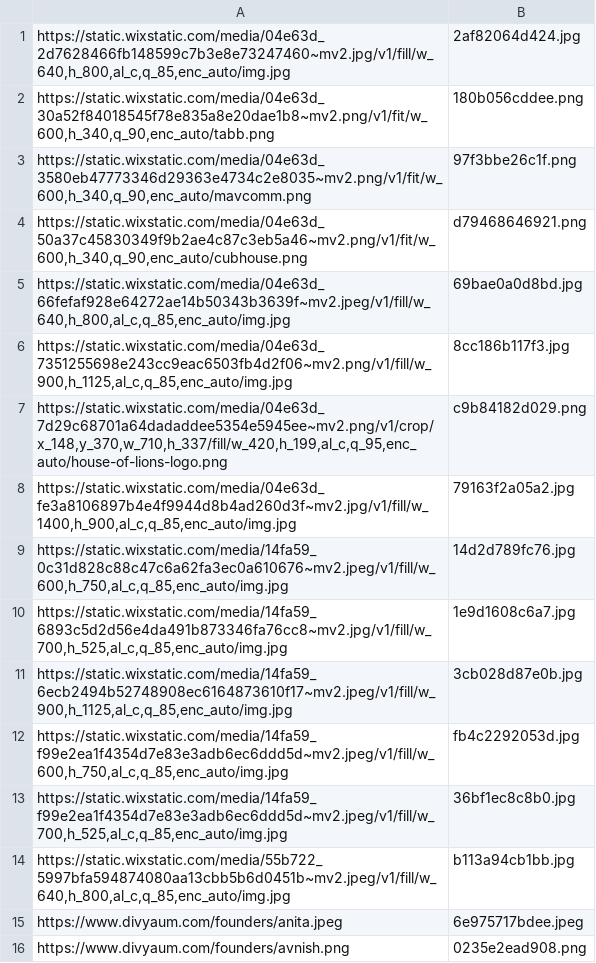
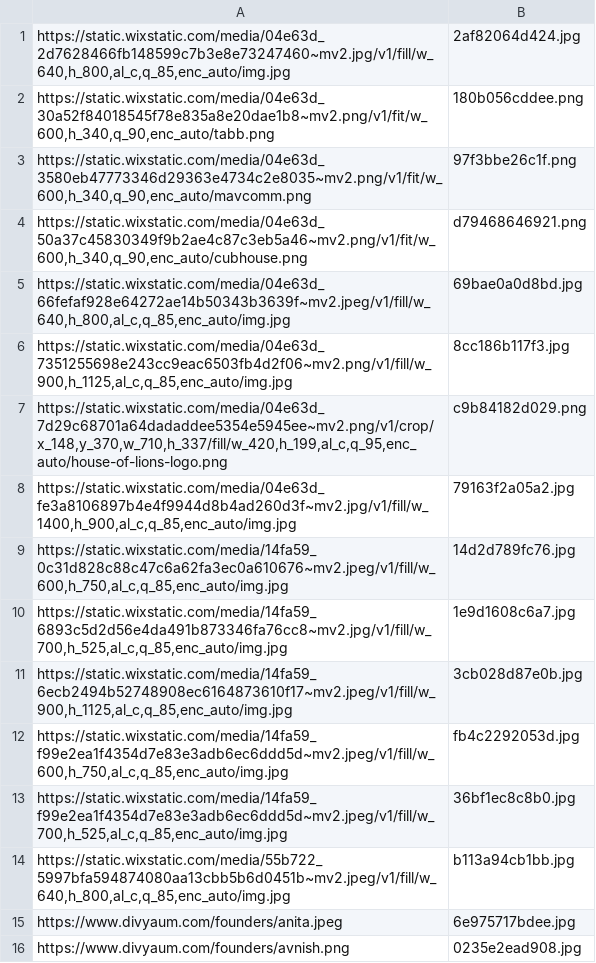
Before and after one commit to iavnish0113/houseoflions-website, a TSV file: assets/img/sources.tsv, drawn as a sheet.

```diff
--- a/assets/img/sources.tsv
+++ b/assets/img/sources.tsv
@@ -14,3 +14,3 @@ https://static.wixstatic.com/media/14fa59_f99e2ea1f4354d7e83e3adb6ec6ddd5d~mv2.j
 https://static.wixstatic.com/media/55b722_5997bfa594874080aa13cbb5b6d0451b~mv2.jpeg/v1/fill/w_640,h_800,al_c,q_85,enc_auto/img.jpg	b113a94cb1bb.jpg
-https://www.divyaum.com/founders/anita.jpeg	6e975717bdee.jpeg
-https://www.divyaum.com/founders/avnish.png	0235e2ead908.png
+https://www.divyaum.com/founders/anita.jpeg	6e975717bdee.jpg
+https://www.divyaum.com/founders/avnish.png	0235e2ead908.jpg
```
Also changed, not shown: 15 other files.
